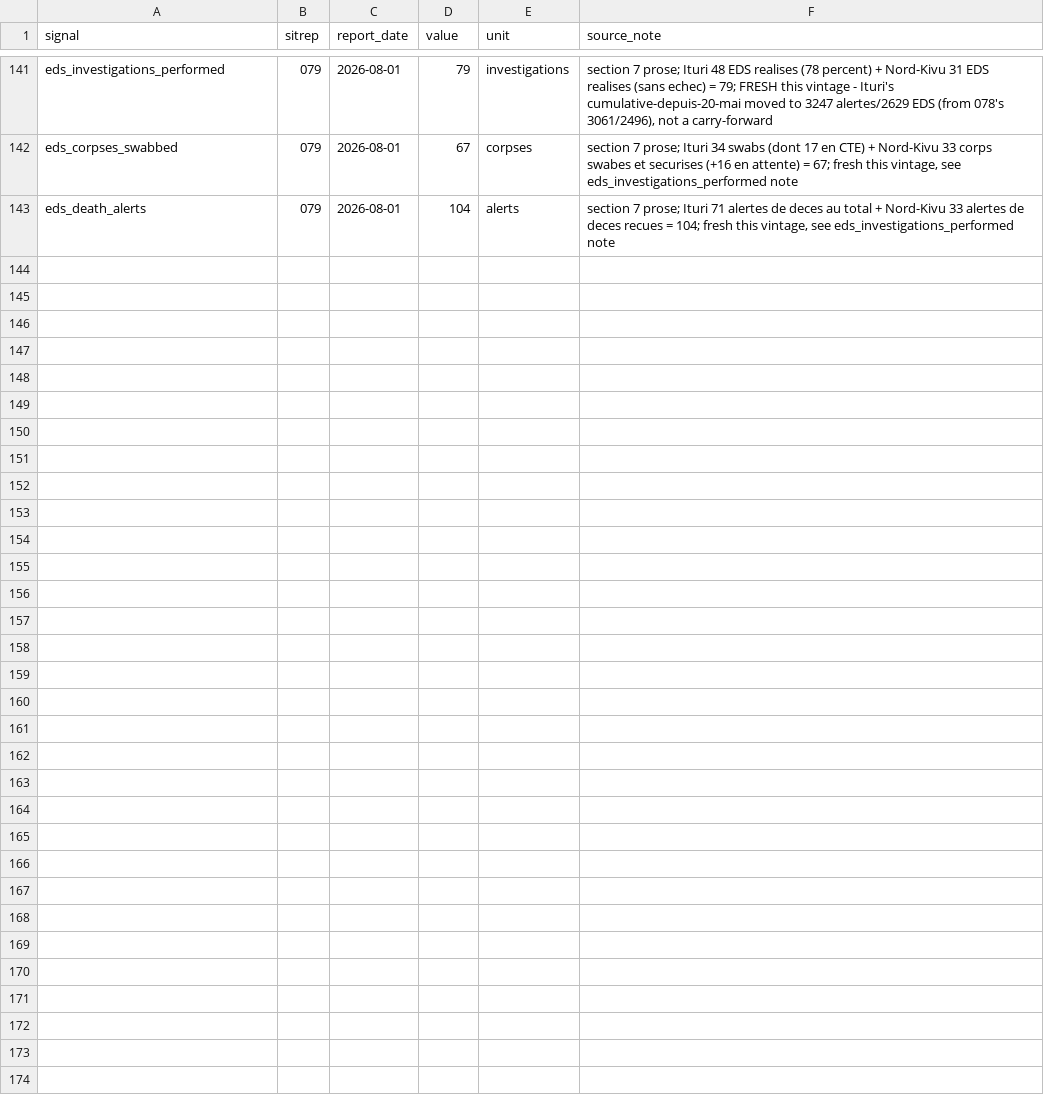
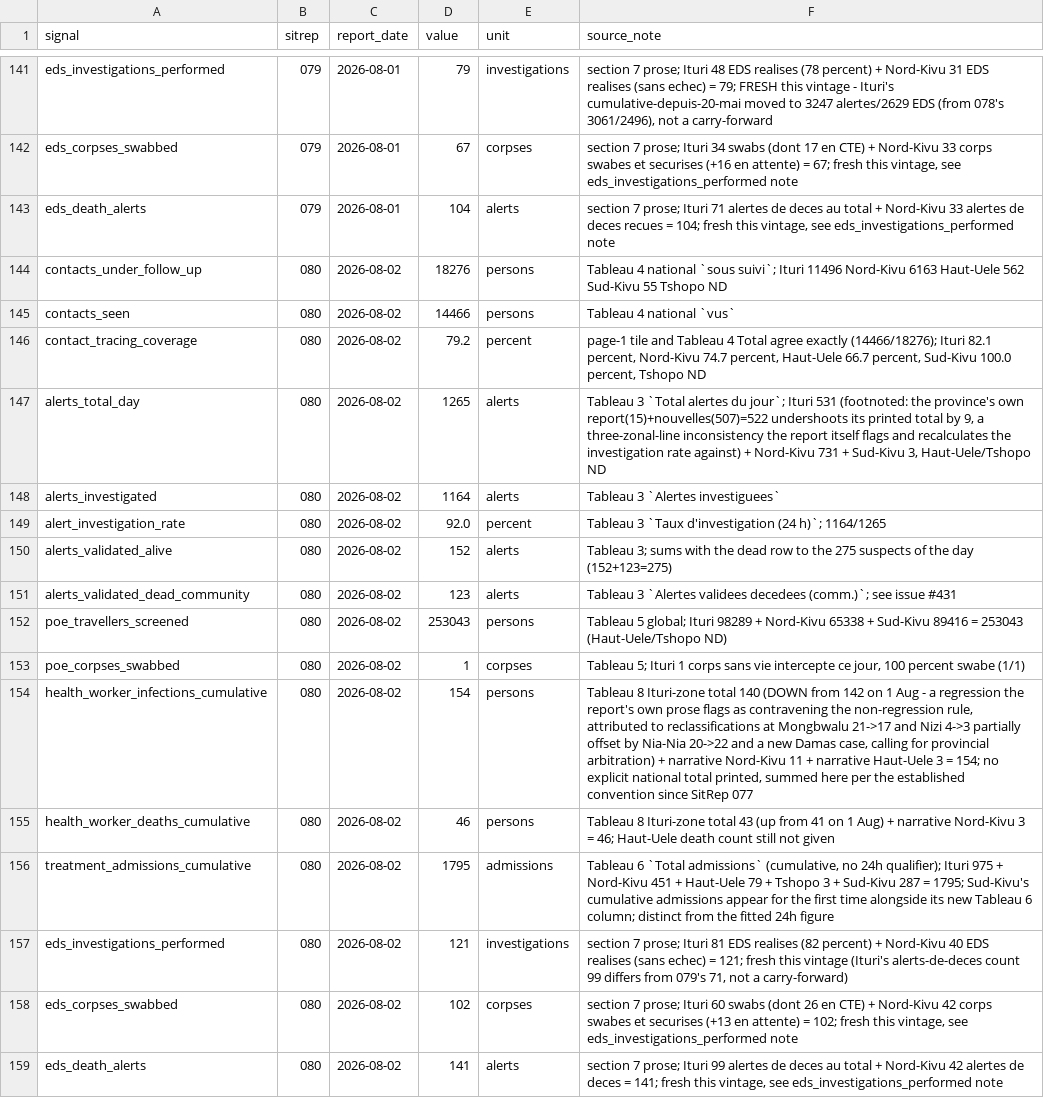
Before and after one commit to epiforecasts/BVDOutbreakSize, a CSV file: data/candidate_signals.csv, drawn as a sheet; only a part is shown, gaps mark what is left out; the diff names each change by its address in the sheet, - before the commit and + after, or states it on an @@ line.

```diff
--- a/data/candidate_signals.csv
+++ b/data/candidate_signals.csv
+row 144: contacts_under_follow_up | 080 | 2026-08-02 | 18276 | persons | Tableau 4 national `sous suivi`; Ituri 11496 Nord-Kivu 6163 Haut-Uele 562 Sud-Kivu 55 Tshopo ND
+row 145: contacts_seen | 080 | 2026-08-02 | 14466 | persons | Tableau 4 national `vus`
+row 146: contact_tracing_coverage | 080 | 2026-08-02 | 79.2 | percent | page-1 tile and Tableau 4 Total agree exactly (14466/18276); Ituri 82.1 percent, Nord-Kivu 74.7 percent, Haut-Uele 66.7 percent, Sud-Kivu 100.0 percent, Tshopo ND
+row 147: alerts_total_day | 080 | 2026-08-02 | 1265 | alerts | Tableau 3 `Total alertes du jour`; Ituri 531 (footnoted: the province's own report(15)+nouvelles(507)=522 undershoots its printed total by 9, a three-zonal-line inconsistency the report itself flags and recalculates the investigation rate against) + Nord-Kivu 731 + Sud-Kivu 3, Haut-Uele/Tshopo ND
+row 148: alerts_investigated | 080 | 2026-08-02 | 1164 | alerts | Tableau 3 `Alertes investiguees`
+row 149: alert_investigation_rate | 080 | 2026-08-02 | 92.0 | percent | Tableau 3 `Taux d'investigation (24 h)`; 1164/1265
+row 150: alerts_validated_alive | 080 | 2026-08-02 | 152 | alerts | Tableau 3; sums with the dead row to the 275 suspects of the day (152+123=275)
+row 151: alerts_validated_dead_community | 080 | 2026-08-02 | 123 | alerts | Tableau 3 `Alertes validees decedees (comm.)`; see issue #431
+row 152: poe_travellers_screened | 080 | 2026-08-02 | 253043 | persons | Tableau 5 global; Ituri 98289 + Nord-Kivu 65338 + Sud-Kivu 89416 = 253043 (Haut-Uele/Tshopo ND)
+row 153: poe_corpses_swabbed | 080 | 2026-08-02 | 1 | corpses | Tableau 5; Ituri 1 corps sans vie intercepte ce jour, 100 percent swabe (1/1)
+row 154: health_worker_infections_cumulative | 080 | 2026-08-02 | 154 | persons | Tableau 8 Ituri-zone total 140 (DOWN from 142 on 1 Aug - a regression the report's own prose flags as contravening the non-regression rule, attributed to reclassifications at Mongbwalu 21->17 and Nizi 4->3 partially offset by Nia-Nia 20->22 and a new Damas case, calling for provincial arbitration) + narrative Nord-Kivu 11 + narrative Haut-Uele 3 = 154; no explicit national total printed, summed here per the established convention since SitRep 077
+row 155: health_worker_deaths_cumulative | 080 | 2026-08-02 | 46 | persons | Tableau 8 Ituri-zone total 43 (up from 41 on 1 Aug) + narrative Nord-Kivu 3 = 46; Haut-Uele death count still not given
+row 156: treatment_admissions_cumulative | 080 | 2026-08-02 | 1795 | admissions | Tableau 6 `Total admissions` (cumulative, no 24h qualifier); Ituri 975 + Nord-Kivu 451 + Haut-Uele 79 + Tshopo 3 + Sud-Kivu 287 = 1795; Sud-Kivu's cumulative admissions appear for the first time alongside its new Tableau 6 column; distinct from the fitted 24h figure
+row 157: eds_investigations_performed | 080 | 2026-08-02 | 121 | investigations | section 7 prose; Ituri 81 EDS realises (82 percent) + Nord-Kivu 40 EDS realises (sans echec) = 121; fresh this vintage (Ituri's alerts-de-deces count 99 differs from 079's 71, not a carry-forward)
+row 158: eds_corpses_swabbed | 080 | 2026-08-02 | 102 | corpses | section 7 prose; Ituri 60 swabs (dont 26 en CTE) + Nord-Kivu 42 corps swabes et securises (+13 en attente) = 102; fresh this vintage, see eds_investigations_performed note
+row 159: eds_death_alerts | 080 | 2026-08-02 | 141 | alerts | section 7 prose; Ituri 99 alertes de deces au total + Nord-Kivu 42 alertes de deces = 141; fresh this vintage, see eds_investigations_performed note
```
Also changed, not shown: data/onset_curve_scanned.csv, 5 other files.
